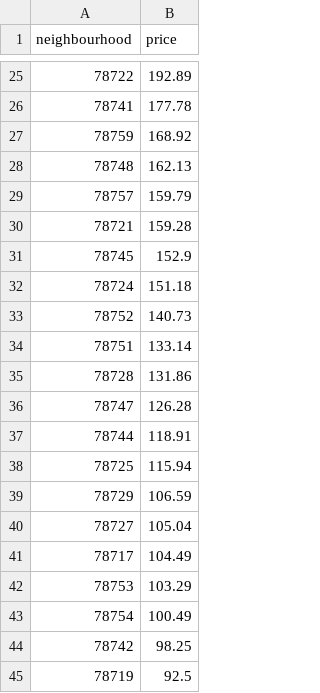
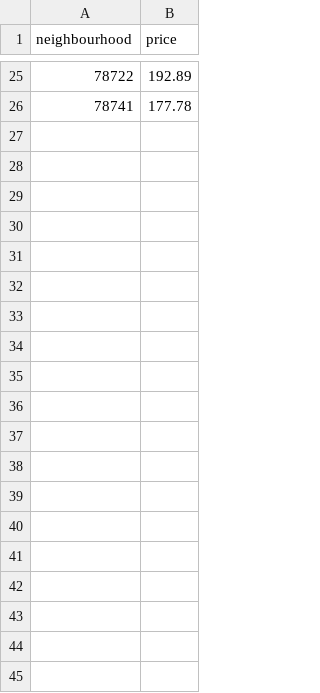
Before and after one commit to emmayianpan/Airbnb-Analysis, a CSV file: static/data/Neighbourhood/Austin_Neighbourhood.csv, drawn as a sheet; only a part is shown, gaps mark what is left out; the diff names each change by its address in the sheet, - before the commit and + after, or states it on an @@ line.

```diff
--- a/static/data/Neighbourhood/Austin_Neighbourhood.csv
+++ b/static/data/Neighbourhood/Austin_Neighbourhood.csv
-row 27: 78759 | 168.92
-row 28: 78748 | 162.13
-row 29: 78757 | 159.79
-row 30: 78721 | 159.28
-row 31: 78745 | 152.9
-row 32: 78724 | 151.18
-row 33: 78752 | 140.73
-row 34: 78751 | 133.14
-row 35: 78728 | 131.86
-row 36: 78747 | 126.28
-row 37: 78744 | 118.91
-row 38: 78725 | 115.94
-row 39: 78729 | 106.59
-row 40: 78727 | 105.04
-row 41: 78717 | 104.49
-row 42: 78753 | 103.29
-row 43: 78754 | 100.49
-row 44: 78742 | 98.25
-row 45: 78719 | 92.5
```
Also changed, not shown: static/data/Neighbourhood/Chicago_Neighbourhood.csv, static/data/Neighbourhood/Denver_Neighbourhood.csv, 48 other files.
